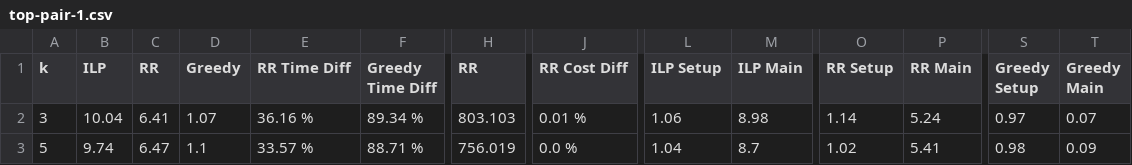
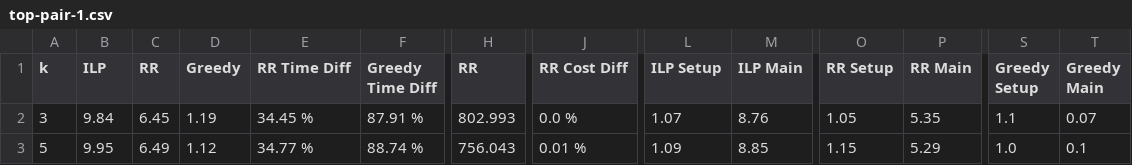
Before and after one commit to lexuanthongnhat/ReviewsDiversity, a CSV file: src/main/resources/performance/top-pair-1.csv, drawn as a sheet; only a part is shown, gaps mark what is left out; the diff covers the shown part only; the diff names each change by its address in the sheet, - before the commit and + after, or states it on an @@ line.

```diff
--- a/src/main/resources/performance/top-pair-1.csv
+++ b/src/main/resources/performance/top-pair-1.csv
-B2 (ILP): 10.04
+B2 (ILP): 9.84
-C2 (RR): 6.41
+C2 (RR): 6.45
-D2 (Greedy): 1.07
+D2 (Greedy): 1.19
-E2 (RR Time Diff): 36.16 %
+E2 (RR Time Diff): 34.45 %
-F2 (Greedy Time Diff): 89.34 %
+F2 (Greedy Time Diff): 87.91 %
-H2 (RR): 803.103
+H2 (RR): 802.993
-J2 (RR Cost Diff): 0.01 %
+J2 (RR Cost Diff): 0.0 %
-L2 (ILP Setup): 1.06
+L2 (ILP Setup): 1.07
-M2 (ILP Main): 8.98
+M2 (ILP Main): 8.76
-O2 (RR Setup): 1.14
+O2 (RR Setup): 1.05
-P2 (RR Main): 5.24
+P2 (RR Main): 5.35
-S2 (Greedy Setup): 0.97
+S2 (Greedy Setup): 1.1
-B3 (ILP): 9.74
+B3 (ILP): 9.95
-C3 (RR): 6.47
+C3 (RR): 6.49
-D3 (Greedy): 1.1
+D3 (Greedy): 1.12
-E3 (RR Time Diff): 33.57 %
+E3 (RR Time Diff): 34.77 %
-F3 (Greedy Time Diff): 88.71 %
+F3 (Greedy Time Diff): 88.74 %
-H3 (RR): 756.019
+H3 (RR): 756.043
-J3 (RR Cost Diff): 0.0 %
+J3 (RR Cost Diff): 0.01 %
-L3 (ILP Setup): 1.04
+L3 (ILP Setup): 1.09
-M3 (ILP Main): 8.7
+M3 (ILP Main): 8.85
-O3 (RR Setup): 1.02
+O3 (RR Setup): 1.15
-P3 (RR Main): 5.41
+P3 (RR Main): 5.29
-S3 (Greedy Setup): 0.98
+S3 (Greedy Setup): 1.0
-T3 (Greedy Main): 0.09
+T3 (Greedy Main): 0.1
```
Also changed, not shown: 37 edited cells elsewhere in this file, src/main/resources/performance/top-pair-3.csv, src/main/resources/performance/top-review-1.csv, 12 other files.
